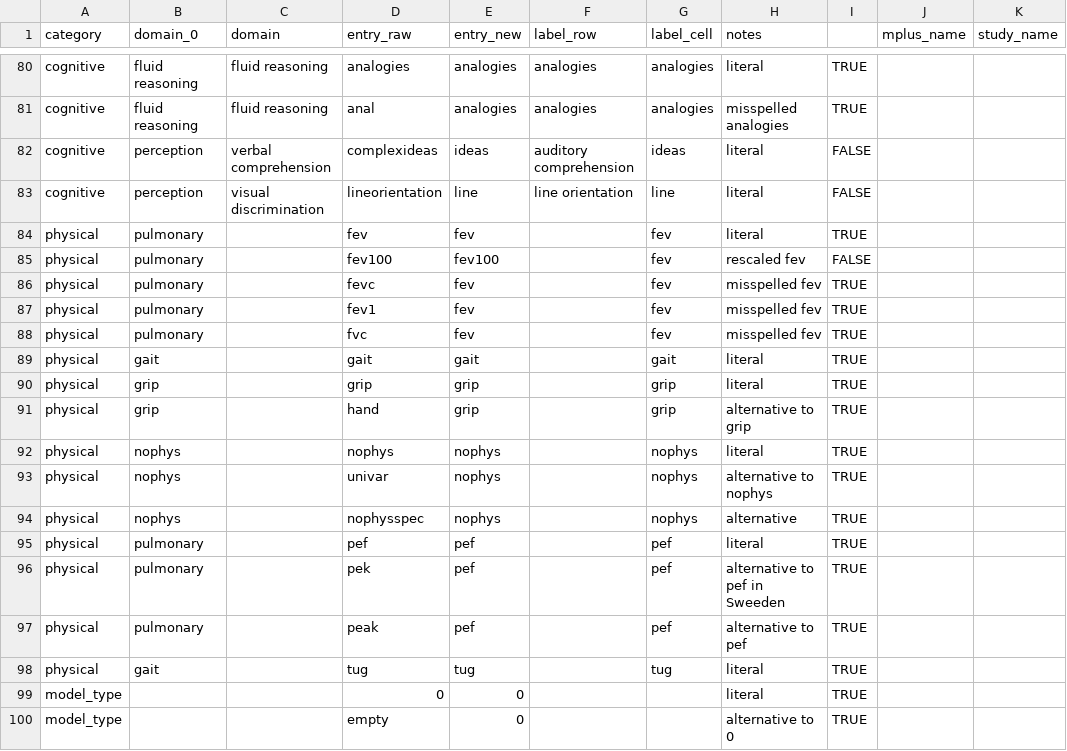
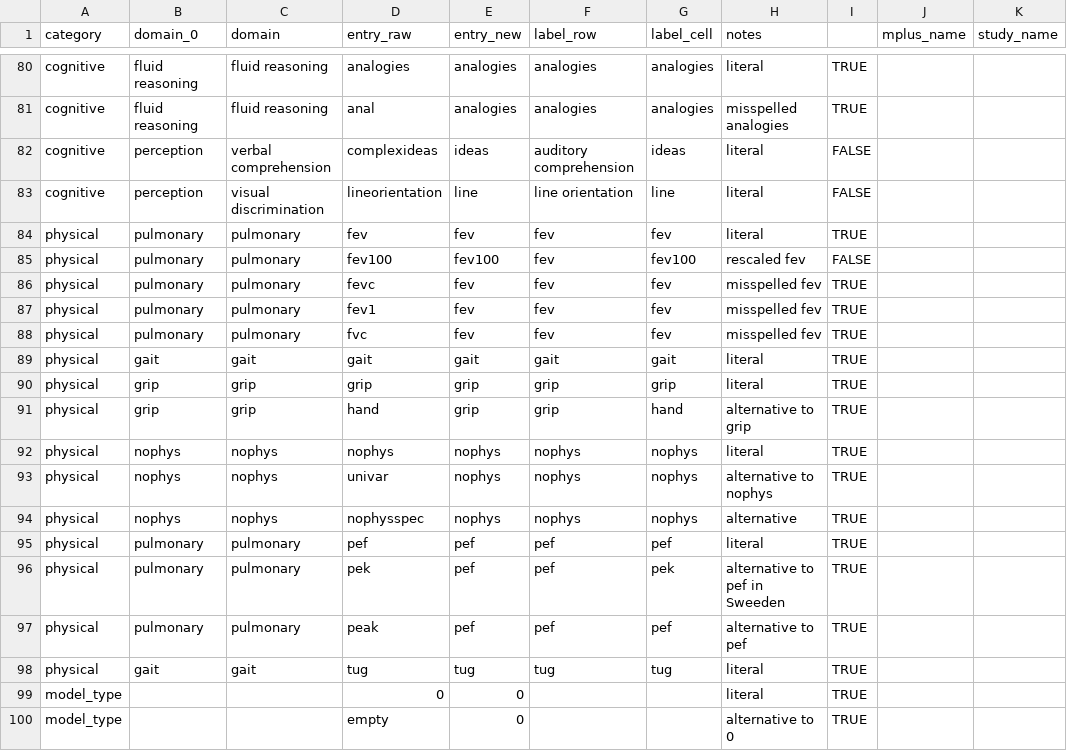
Before and after one commit to IALSA/IALSA-2015-Portland, a CSV file: manipulation/rename-classify-rules.csv, drawn as a sheet; only a part is shown, gaps mark what is left out; the diff names each change by its address in the sheet, - before the commit and + after, or states it on an @@ line.

Commit message:
#146 update encoding rules
the previous commit was for the wrong csv

```diff
--- a/manipulation/rename-classify-rules.csv
+++ b/manipulation/rename-classify-rules.csv
-C84:C88 (domain): (empty)
+C84:C88 (domain): pulmonary
-F84:F88 (label_row): (empty)
+F84:F88 (label_row): fev
-G85 (label_cell): fev
+G85 (label_cell): fev100
-C89 (domain): (empty)
+C89 (domain): gait
-F89 (label_row): (empty)
+F89 (label_row): gait
-C90:C91 (domain): (empty)
+C90:C91 (domain): grip
-F90:F91 (label_row): (empty)
+F90:F91 (label_row): grip
-G91 (label_cell): grip
+G91 (label_cell): hand
-C92:C94 (domain): (empty)
+C92:C94 (domain): nophys
-F92:F94 (label_row): (empty)
+F92:F94 (label_row): nophys
-C95:C97 (domain): (empty)
+C95:C97 (domain): pulmonary
-F95:F97 (label_row): (empty)
+F95:F97 (label_row): pef
-G96 (label_cell): pef
+G96 (label_cell): pek
-C98 (domain): (empty)
+C98 (domain): gait
-F98 (label_row): (empty)
+F98 (label_row): tug
```
